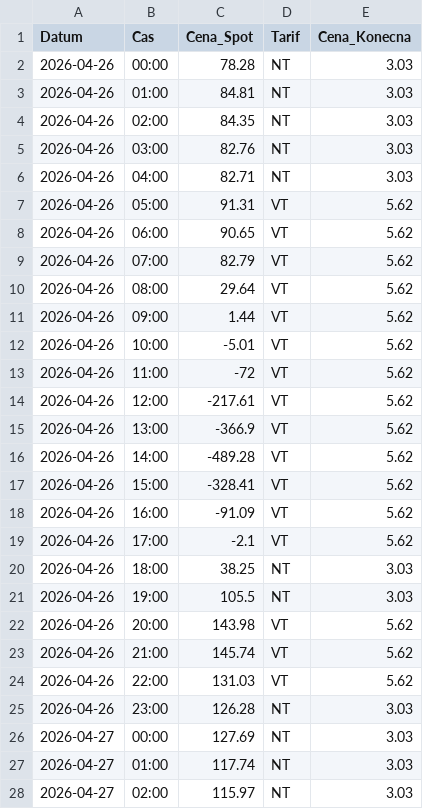
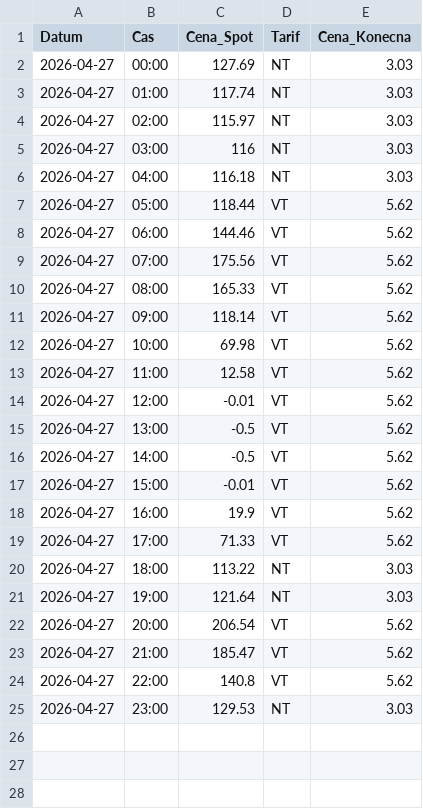
Before and after one commit to bytdvorce/chalupa-ote-monitor, a CSV file: ceny_final_5min.csv, drawn as a sheet; only a part is shown; the shorter side is filled out with more unchanged rows.

```diff
--- a/ceny_final_5min.csv
+++ b/ceny_final_5min.csv
@@ -1,26 +1,2 @@
 "Datum";"Cas";"Cena_Spot";"Tarif";"Cena_Konecna"
-"2026-04-26";"00:00";"78.28";"NT";"3.03"
-"2026-04-26";"01:00";"84.81";"NT";"3.03"
-"2026-04-26";"02:00";"84.35";"NT";"3.03"
-"2026-04-26";"03:00";"82.76";"NT";"3.03"
-"2026-04-26";"04:00";"82.71";"NT";"3.03"
-"2026-04-26";"05:00";"91.31";"VT";"5.62"
-"2026-04-26";"06:00";"90.65";"VT";"5.62"
-"2026-04-26";"07:00";"82.79";"VT";"5.62"
-"2026-04-26";"08:00";"29.64";"VT";"5.62"
-"2026-04-26";"09:00";"1.44";"VT";"5.62"
-"2026-04-26";"10:00";"-5.01";"VT";"5.62"
-"2026-04-26";"11:00";"-72";"VT";"5.62"
-"2026-04-26";"12:00";"-217.61";"VT";"5.62"
-"2026-04-26";"13:00";"-366.9";"VT";"5.62"
-"2026-04-26";"14:00";"-489.28";"VT";"5.62"
-"2026-04-26";"15:00";"-328.41";"VT";"5.62"
-"2026-04-26";"16:00";"-91.09";"VT";"5.62"
-"2026-04-26";"17:00";"-2.1";"VT";"5.62"
-"2026-04-26";"18:00";"38.25";"NT";"3.03"
-"2026-04-26";"19:00";"105.5";"NT";"3.03"
-"2026-04-26";"20:00";"143.98";"VT";"5.62"
-"2026-04-26";"21:00";"145.74";"VT";"5.62"
-"2026-04-26";"22:00";"131.03";"VT";"5.62"
-"2026-04-26";"23:00";"126.28";"NT";"3.03"
 "2026-04-27";"00:00";"127.69";"NT";"3.03"
```
